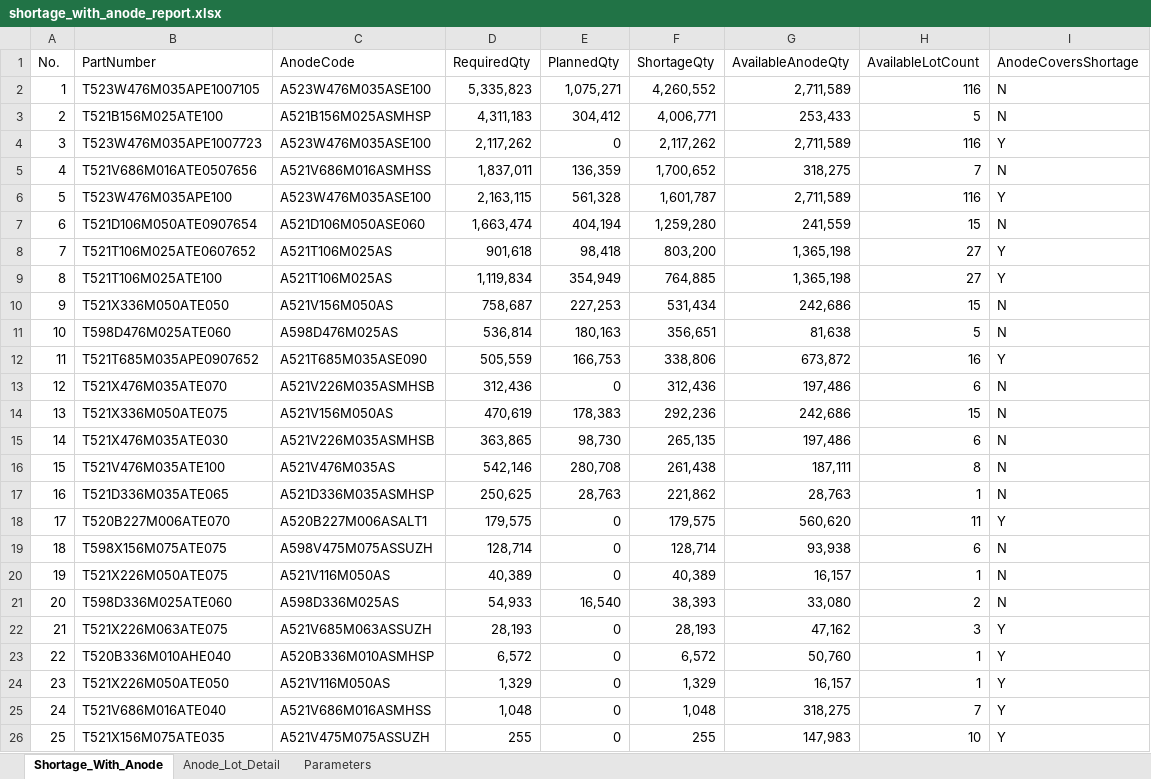
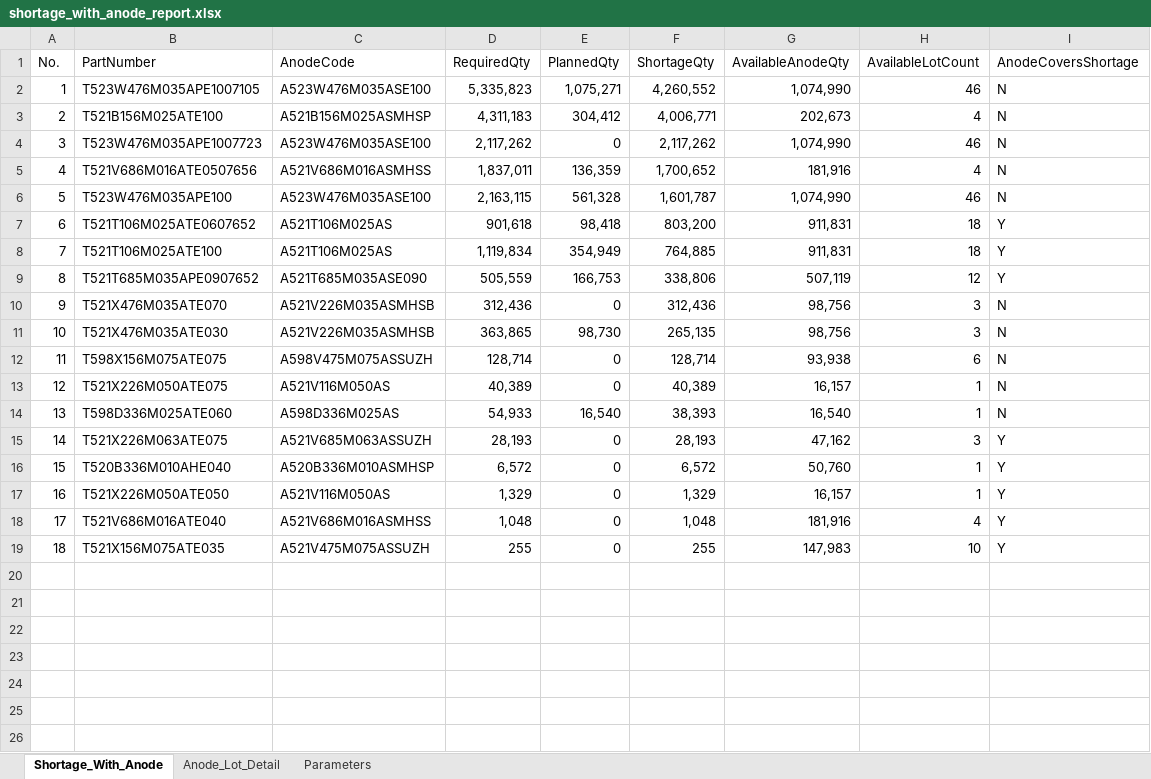
Before and after one commit to Esme-1234/Claude, an Excel workbook: shortage_with_anode_report.xlsx, sheet Shortage_With_Anode, drawn as a sheet; values as stored, in another font and other column widths than the file's, no borders; removed rows and columns are numbered as before the commit, all else as after; the diff names each change by its address in the sheet, - before the commit and + after, or states it on an @@ line.

```diff
--- a/shortage_with_anode_report.xlsx (sheet Shortage_With_Anode)
+++ b/shortage_with_anode_report.xlsx (sheet Shortage_With_Anode)
-G2 (AvailableAnodeQty): 2,711,589
+G2 (AvailableAnodeQty): 1,074,990
-H2 (AvailableLotCount): 116
+H2 (AvailableLotCount): 46
-G3 (AvailableAnodeQty): 253,433
+G3 (AvailableAnodeQty): 202,673
-H3 (AvailableLotCount): 5
+H3 (AvailableLotCount): 4
-G4 (AvailableAnodeQty): 2,711,589
+G4 (AvailableAnodeQty): 1,074,990
-H4 (AvailableLotCount): 116
+H4 (AvailableLotCount): 46
-I4 (AnodeCoversShortage): Y
+I4 (AnodeCoversShortage): N
-G5 (AvailableAnodeQty): 318,275
+G5 (AvailableAnodeQty): 181,916
-H5 (AvailableLotCount): 7
+H5 (AvailableLotCount): 4
-G6 (AvailableAnodeQty): 2,711,589
+G6 (AvailableAnodeQty): 1,074,990
-H6 (AvailableLotCount): 116
+H6 (AvailableLotCount): 46
-I6 (AnodeCoversShortage): Y
+I6 (AnodeCoversShortage): N
-row 7: 6 | T521D106M050ATE0907654 | A521D106M050ASE060 | 1,663,474 | 404,194 | 1,259,280 | 241,559 | 15 | N
@@ column A (No.) renumbered from row 7 down @@
-G7:G8 (AvailableAnodeQty): 1,365,198
+G7:G8 (AvailableAnodeQty): 911,831
-H7:H8 (AvailableLotCount): 27
+H7:H8 (AvailableLotCount): 18
-row 10: 9 | T521X336M050ATE050 | A521V156M050AS | 758,687 | 227,253 | 531,434 | 242,686 | 15 | N
-row 11: 10 | T598D476M025ATE060 | A598D476M025AS | 536,814 | 180,163 | 356,651 | 81,638 | 5 | N
-G9 (AvailableAnodeQty): 673,872
+G9 (AvailableAnodeQty): 507,119
-H9 (AvailableLotCount): 16
+H9 (AvailableLotCount): 12
-G10 (AvailableAnodeQty): 197,486
+G10 (AvailableAnodeQty): 98,756
-H10 (AvailableLotCount): 6
+H10 (AvailableLotCount): 3
-row 14: 13 | T521X336M050ATE075 | A521V156M050AS | 470,619 | 178,383 | 292,236 | 242,686 | 15 | N
-G11 (AvailableAnodeQty): 197,486
+G11 (AvailableAnodeQty): 98,756
-H11 (AvailableLotCount): 6
+H11 (AvailableLotCount): 3
-row 16: 15 | T521V476M035ATE100 | A521V476M035AS | 542,146 | 280,708 | 261,438 | 187,111 | 8 | N
-row 17: 16 | T521D336M035ATE065 | A521D336M035ASMHSP | 250,625 | 28,763 | 221,862 | 28,763 | 1 | N
-row 18: 17 | T520B227M006ATE070 | A520B227M006ASALT1 | 179,575 | 0 | 179,575 | 560,620 | 11 | Y
-G14 (AvailableAnodeQty): 33,080
+G14 (AvailableAnodeQty): 16,540
-H14 (AvailableLotCount): 2
+H14 (AvailableLotCount): 1
-G18 (AvailableAnodeQty): 318,275
+G18 (AvailableAnodeQty): 181,916
-H18 (AvailableLotCount): 7
+H18 (AvailableLotCount): 4
```
Also changed, not shown: sheet Anode_Lot_Detail, 1 other file.
